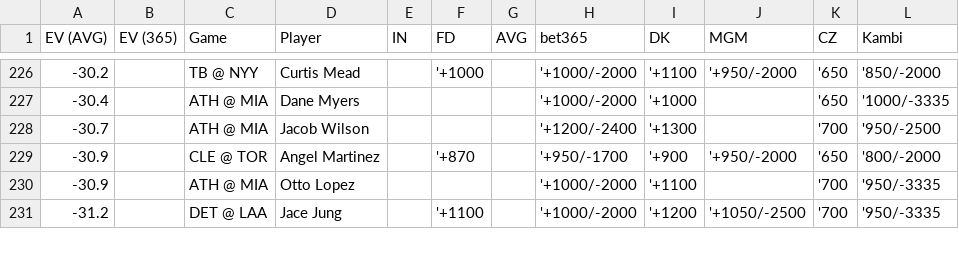
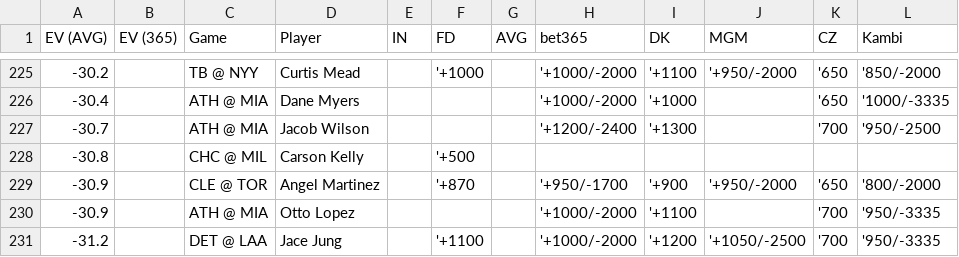
Before and after one commit to zhecht/lines, a CSV file: static/dingers/ev.csv, drawn as a sheet; only a part is shown, gaps mark what is left out; the diff covers the shown part only.

```diff
--- a/static/dingers/ev.csv
+++ b/static/dingers/ev.csv
@@ -228,2 +227,3 @@ EV (AVG)	EV (365)	Game	Player	IN	FD	AVG	bet365	DK	MGM	CZ	Kambi
 -30.7		ATH @ MIA	Jacob Wilson				'+1200/-2400	'+1300		'700	'950/-2500
+-30.8		CHC @ MIL	Carson Kelly		'+500						
 -30.9		CLE @ TOR	Angel Martinez		'+870		'+950/-1700	'+900	'+950/-2000	'650	'800/-2000
```
Also changed, not shown: 4 added rows and 5 removed rows elsewhere in this file, 7 other files.
